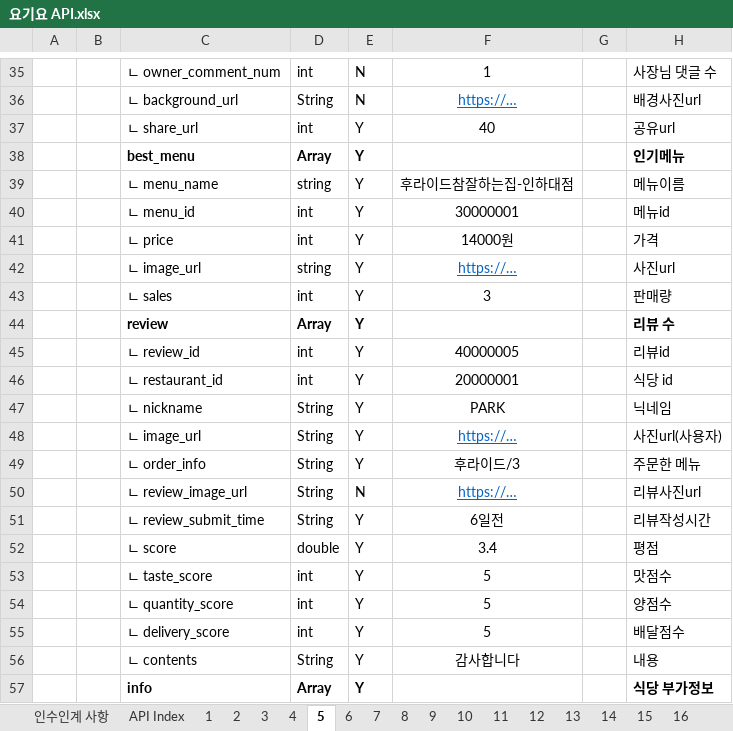
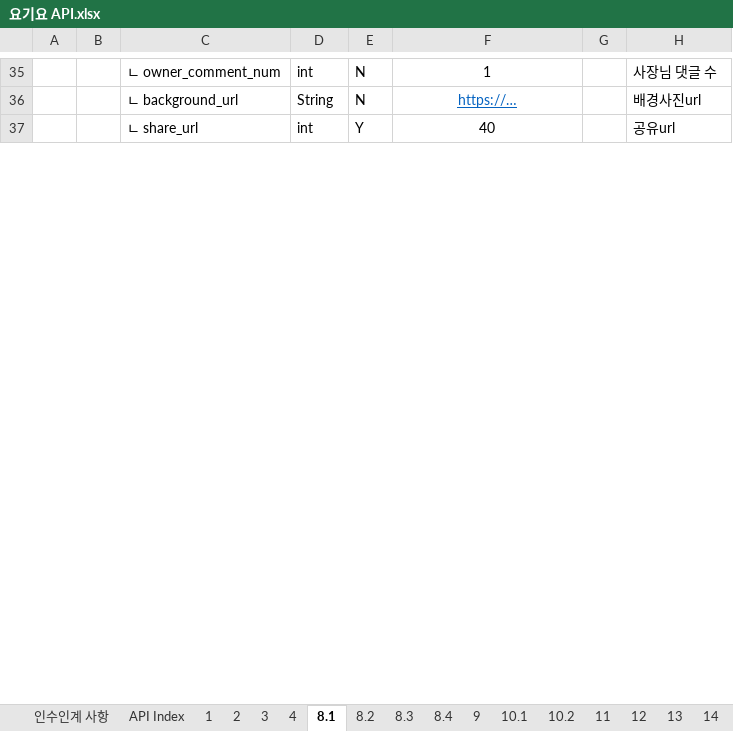
Before and after one commit to rltn2121/yogiyo_clone_APIServer, an Excel workbook: 요기요 API.xlsx, sheet 8.1, drawn as a sheet; only a part is shown, gaps mark what is left out; values as stored, in another font and other column widths than the file's, no borders; removed rows and columns are numbered as before the commit, all else as after; the diff covers the shown part only; the diff names each change by its address in the sheet, - before the commit and + after, or states it on an @@ line.

```diff
--- a/요기요 API.xlsx (sheet 8.1)
+++ b/요기요 API.xlsx (sheet 8.1)
-sheet tab: 5
+sheet tab: 8.1
-sheet tab: 7
+sheet tab: 10.1
-sheet tab: 6
-sheet tab: 8
-sheet tab: 10
-sheet tab: 16
+sheet tab: 8.2
+sheet tab: 8.3
+sheet tab: 8.4
+sheet tab: 10.2
@@ sheet tab order changed: 인수인계 사항 | API Index | 1 | 2 | 3 | 4 | 8.1 | 8.2 | 8.3 | 8.4 | 9 | 10.1 | 10.2 | 11 | 12 | 13 | 14 @@
-row 38:  |  | best_menu | Array | Y |  |  | 인기메뉴
-row 39:  |  | ㄴ menu_name | string | Y | 후라이드참잘하는집-인하대점 |  | 메뉴이름
-row 40:  |  | ㄴ menu_id | int | Y | 30000001 |  | 메뉴id
-row 41:  |  | ㄴ price | int | Y | 14000원 |  | 가격
-row 42:  |  | ㄴ image_url | string | Y | https://… |  | 사진url
-row 43:  |  | ㄴ sales | int | Y | 3 |  | 판매량
-row 44:  |  | review | Array | Y |  |  | 리뷰 수
-row 45:  |  | ㄴ review_id | int | Y | 40000005 |  | 리뷰id
-row 46:  |  | ㄴ restaurant_id | int | Y | 20000001 |  | 식당 id
-row 47:  |  | ㄴ nickname | String | Y | PARK |  | 닉네임
-row 48:  |  | ㄴ image_url | String | Y | https://… |  | 사진url(사용자)
-row 49:  |  | ㄴ order_info | String | Y | 후라이드/3 |  | 주문한 메뉴
-row 50:  |  | ㄴ review_image_url | String | N | https://… |  | 리뷰사진url
-row 51:  |  | ㄴ review_submit_time | String | Y | 6일전 |  | 리뷰작성시간
-row 52:  |  | ㄴ score | double | Y | 3.4 |  | 평점
-row 53:  |  | ㄴ taste_score | int | Y | 5 |  | 맛점수
-row 54:  |  | ㄴ quantity_score | int | Y | 5 |  | 양점수
-row 55:  |  | ㄴ delivery_score | int | Y | 5 |  | 배달점수
-row 56:  |  | ㄴ contents | String | Y | 감사합니다 |  | 내용
-row 57:  |  | info | Array | Y |  |  | 식당 부가정보
```
Also changed, not shown: 1 added row, 12 removed rows, 1 edited cell and cell formats elsewhere in this sheet, sheet API Index, sheet 11, sheet 3, sheet 9, sheet 12, sheet 15, 15 more sheets, other sheet tabs, formulas that keep their value, 3 other files.
